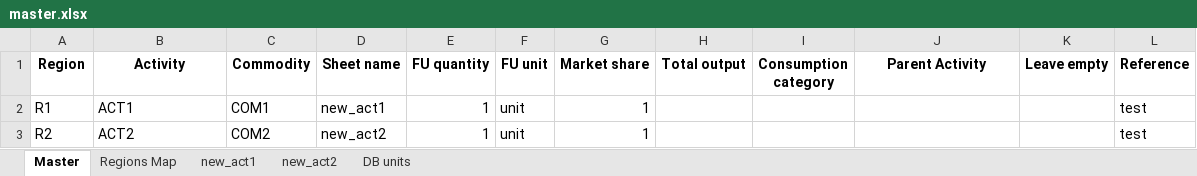
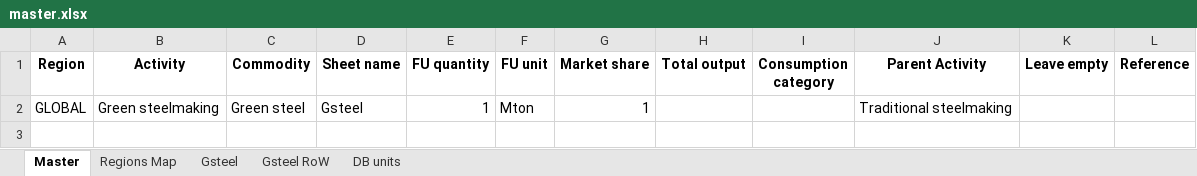
Before and after one commit to SESAM-Polimi/FIONA, an Excel workbook: conceptual test/master.xlsx, sheet Master, drawn as a sheet; values as stored, in another font and other column widths than the file's, no borders; removed rows and columns are numbered as before the commit, all else as after; the diff names each change by its address in the sheet, - before the commit and + after, or states it on an @@ line.

```diff
--- a/conceptual test/master.xlsx (sheet Master)
+++ b/conceptual test/master.xlsx (sheet Master)
-sheet tab: new_act1
+sheet tab: Gsteel
-sheet tab: new_act2
+sheet tab: Gsteel RoW
-row 2: R1 | ACT1 | COM1 | new_act1 | 1 | unit | 1 |  |  |  |  | test
-row 3: R2 | ACT2 | COM2 | new_act2 | 1 | unit | 1 |  |  |  |  | test
+row 2: GLOBAL | Green steelmaking | Green steel | Gsteel | 1 | Mton | 1 |  |  | Traditional steelmaking
```
Also changed, not shown: sheet Gsteel, sheet DB units, sheet Regions Map, conceptual test/test_SUT.xlsx, 4 other files.
